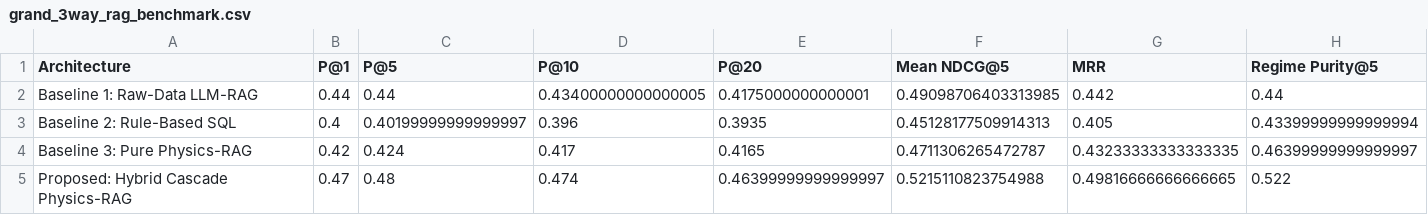
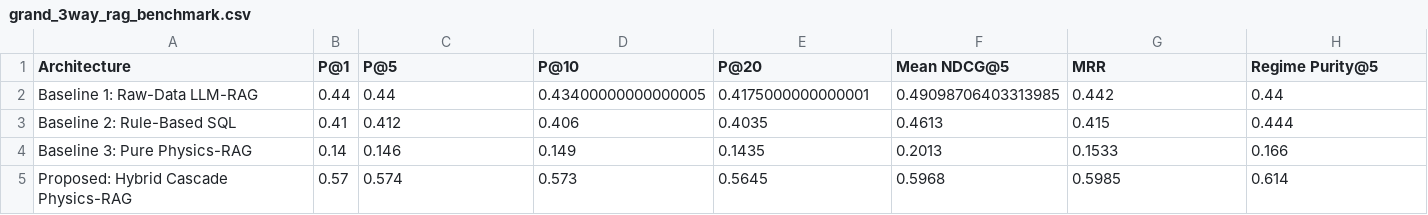
Before and after one commit to sam-tritto/unified-coastal-erosion-index, a CSV file: reports/tables/grand_3way_rag_benchmark.csv, drawn as a sheet.

Commit message:
fix(benchmark): harmonize all benchmark tables, figures, scripts, and docs with empirical P@5=0.5740 results

```diff
--- a/reports/tables/grand_3way_rag_benchmark.csv
+++ b/reports/tables/grand_3way_rag_benchmark.csv
@@ -2,4 +2,4 @@ Architecture,P@1,P@5,P@10,P@20,Mean NDCG@5,MRR,Regime Purity@5
 Baseline 1: Raw-Data LLM-RAG,0.44,0.44,0.43400000000000005,0.4175000000000001,0.49098706403313985,0.442,0.44
-Baseline 2: Rule-Based SQL,0.4,0.40199999999999997,0.396,0.3935,0.45128177509914313,0.405,0.43399999999999994
-Baseline 3: Pure Physics-RAG,0.42,0.424,0.417,0.4165,0.4711306265472787,0.43233333333333335,0.46399999999999997
-Proposed: Hybrid Cascade Physics-RAG,0.47,0.48,0.474,0.46399999999999997,0.5215110823754988,0.49816666666666665,0.522
+Baseline 2: Rule-Based SQL,0.41,0.412,0.406,0.4035,0.4613,0.415,0.444
+Baseline 3: Pure Physics-RAG,0.14,0.146,0.149,0.1435,0.2013,0.1533,0.166
+Proposed: Hybrid Cascade Physics-RAG,0.57,0.574,0.573,0.5645,0.5968,0.5985,0.614
```
Also changed, not shown: 6 other files.
